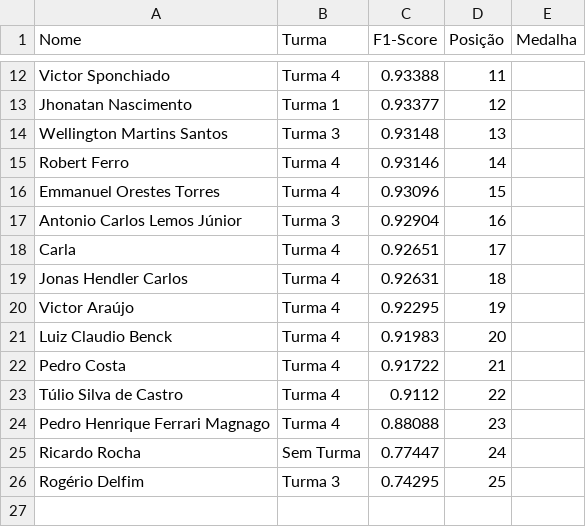
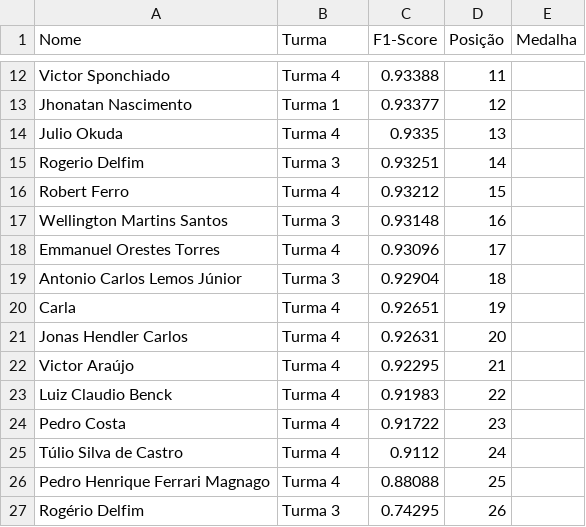
Before and after one commit to gitflai/ranking, a CSV file: 4compMLflairank.csv, drawn as a sheet; only a part is shown, gaps mark what is left out.

```diff
--- a/4compMLflairank.csv
+++ b/4compMLflairank.csv
@@ -13,14 +13,15 @@ Victor Sponchiado,Turma 4,0.93388,11,
 Jhonatan Nascimento,Turma 1,0.93377,12,
-Wellington Martins Santos,Turma 3,0.93148,13,
-Robert Ferro,Turma 4,0.93146,14,
-Emmanuel Orestes Torres,Turma 4,0.93096,15,
-Antonio Carlos Lemos Júnior,Turma 3,0.92904,16,
-Carla,Turma 4,0.92651,17,
-Jonas Hendler Carlos,Turma 4,0.92631,18,
-Victor Araújo,Turma 4,0.92295,19,
-Luiz Claudio Benck,Turma 4,0.91983,20,
-Pedro Costa,Turma 4,0.91722,21,
-Túlio Silva de Castro,Turma 4,0.9112,22,
-Pedro Henrique Ferrari Magnago,Turma 4,0.88088,23,
-Ricardo Rocha,Sem Turma,0.77447,24,
-Rogério Delfim,Turma 3,0.74295,25,
+Julio Okuda,Turma 4,0.9335,13,
+Rogerio Delfim,Turma 3,0.93251,14,
+Robert Ferro,Turma 4,0.93212,15,
+Wellington Martins Santos,Turma 3,0.93148,16,
+Emmanuel Orestes Torres,Turma 4,0.93096,17,
+Antonio Carlos Lemos Júnior,Turma 3,0.92904,18,
+Carla,Turma 4,0.92651,19,
+Jonas Hendler Carlos,Turma 4,0.92631,20,
+Victor Araújo,Turma 4,0.92295,21,
+Luiz Claudio Benck,Turma 4,0.91983,22,
+Pedro Costa,Turma 4,0.91722,23,
+Túlio Silva de Castro,Turma 4,0.9112,24,
+Pedro Henrique Ferrari Magnago,Turma 4,0.88088,25,
+Rogério Delfim,Turma 3,0.74295,26,
```
Also changed, not shown: 4compMLflai.csv.
